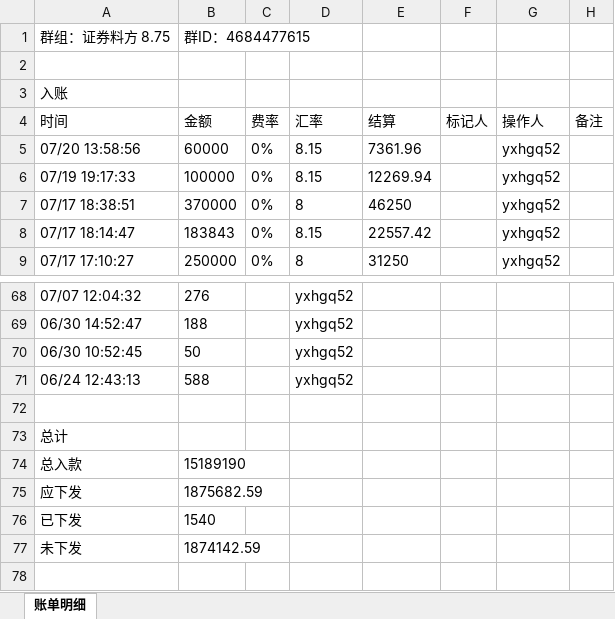
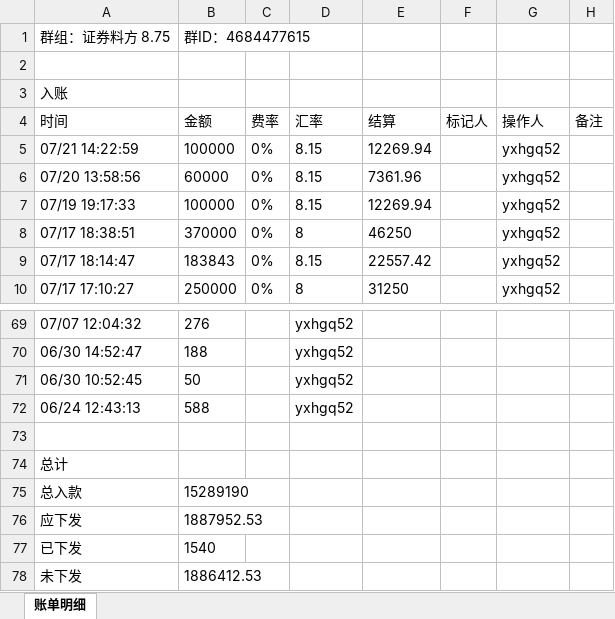
Before and after one commit to jzhangdan/botWeb, an Excel workbook: bills/JXZFSP/-4684477615/d2a2b39eebccdff4256d863198fd6613e54ddc239f40982774b9f80b2bfe49e8/bill-all.xlsx, sheet 账单明细, drawn as a sheet; only a part is shown, gaps mark what is left out; values as stored, in another font and other column widths than the file's, no borders; addresses are those after the commit; the diff names each change by its address in the sheet, - before the commit and + after, or states it on an @@ line.

Commit message:
update bill page -4684477615

```diff
--- a/bills/JXZFSP/-4684477615/d2a2b39eebccdff4256d863198fd6613e54ddc239f40982774b9f80b2bfe49e8/bill-all.xlsx (sheet 账单明细)
+++ b/bills/JXZFSP/-4684477615/d2a2b39eebccdff4256d863198fd6613e54ddc239f40982774b9f80b2bfe49e8/bill-all.xlsx (sheet 账单明细)
+row 5: 07/21 14:22:59 | 100000 | 0% | 8.15 | 12269.94 |  | yxhgq52
-B75 (金额): 15189190
+B75 (金额): 15289190
-B76 (金额): 1875682.59
+B76 (金额): 1887952.53
-B78 (金额): 1874142.59
+B78 (金额): 1886412.53
```
